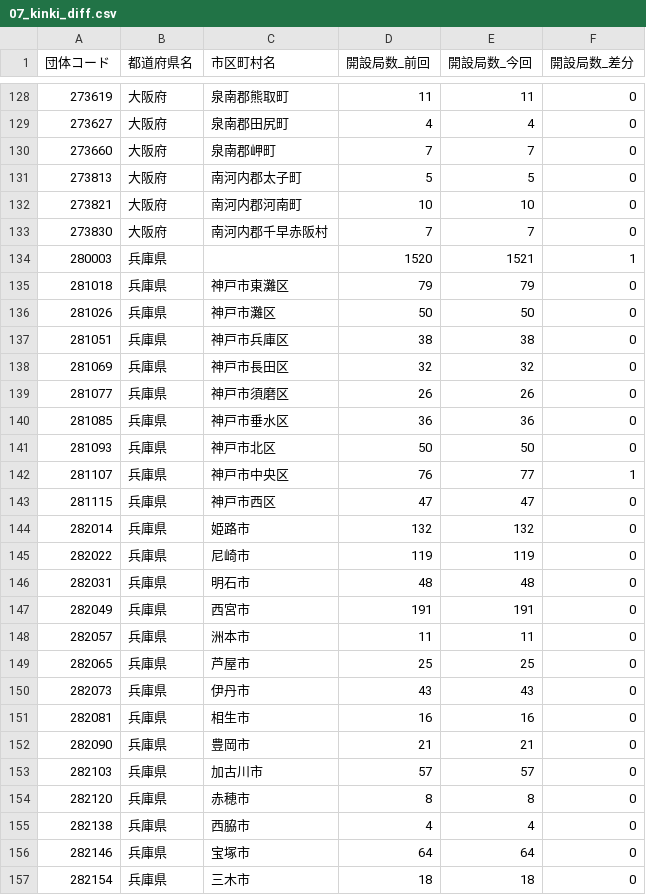
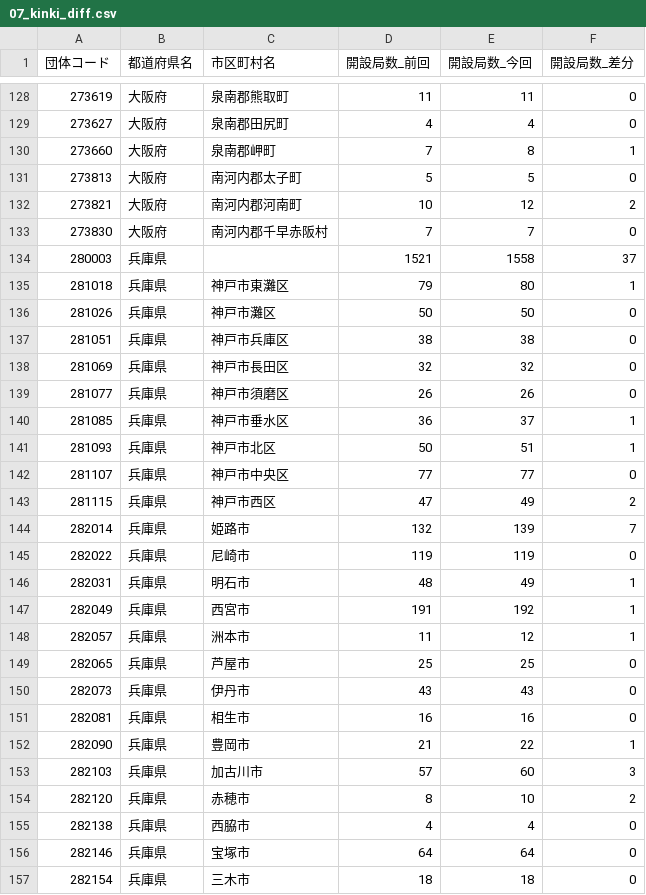
Before and after one commit to imabari/musen, a CSV file: 07_kinki_diff.csv, drawn as a sheet; only a part is shown, gaps mark what is left out; the diff covers the shown part only.

```diff
--- a/07_kinki_diff.csv
+++ b/07_kinki_diff.csv
@@ -129,8 +129,8 @@
 273627,大阪府,泉南郡田尻町,4,4,0
-273660,大阪府,泉南郡岬町,7,7,0
+273660,大阪府,泉南郡岬町,7,8,1
 273813,大阪府,南河内郡太子町,5,5,0
-273821,大阪府,南河内郡河南町,10,10,0
+273821,大阪府,南河内郡河南町,10,12,2
 273830,大阪府,南河内郡千早赤阪村,7,7,0
-280003,兵庫県,,1520,1521,1
-281018,兵庫県,神戸市東灘区,79,79,0
+280003,兵庫県,,1521,1558,37
+281018,兵庫県,神戸市東灘区,79,80,1
 281026,兵庫県,神戸市灘区,50,50,0
@@ -139,11 +139,11 @@
 281077,兵庫県,神戸市須磨区,26,26,0
-281085,兵庫県,神戸市垂水区,36,36,0
-281093,兵庫県,神戸市北区,50,50,0
-281107,兵庫県,神戸市中央区,76,77,1
-281115,兵庫県,神戸市西区,47,47,0
-282014,兵庫県,姫路市,132,132,0
+281085,兵庫県,神戸市垂水区,36,37,1
+281093,兵庫県,神戸市北区,50,51,1
+281107,兵庫県,神戸市中央区,77,77,0
+281115,兵庫県,神戸市西区,47,49,2
+282014,兵庫県,姫路市,132,139,7
 282022,兵庫県,尼崎市,119,119,0
-282031,兵庫県,明石市,48,48,0
-282049,兵庫県,西宮市,191,191,0
-282057,兵庫県,洲本市,11,11,0
+282031,兵庫県,明石市,48,49,1
+282049,兵庫県,西宮市,191,192,1
+282057,兵庫県,洲本市,11,12,1
 282065,兵庫県,芦屋市,25,25,0
@@ -151,5 +151,5 @@
 282081,兵庫県,相生市,16,16,0
-282090,兵庫県,豊岡市,21,21,0
-282103,兵庫県,加古川市,57,57,0
-282120,兵庫県,赤穂市,8,8,0
+282090,兵庫県,豊岡市,21,22,1
+282103,兵庫県,加古川市,57,60,3
+282120,兵庫県,赤穂市,8,10,2
 282138,兵庫県,西脇市,4,4,0
```
Also changed, not shown: 114 edited cells elsewhere in this file, 00_prefs_diff.csv, 03_kanto_diff.csv, 11 other files.
